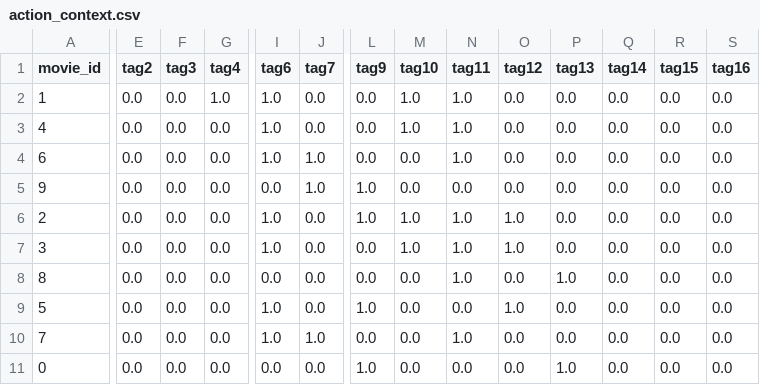
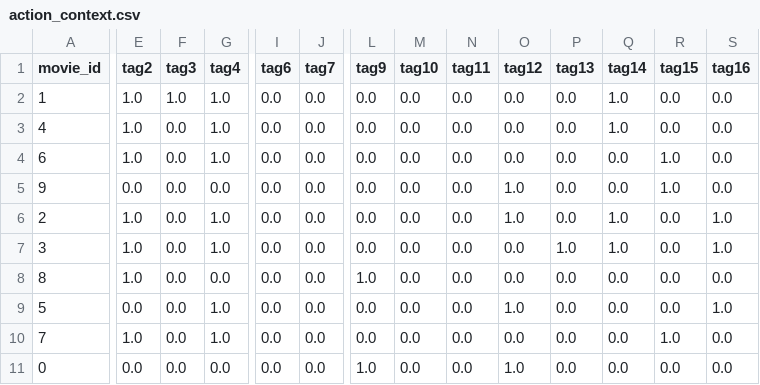
Before and after one commit to ciroantoniomami/contextual-bandits, a CSV file: data/action_context.csv, drawn as a sheet; only a part is shown, gaps mark what is left out; the diff covers the shown part only; the diff names each change by its address in the sheet, - before the commit and + after, or states it on an @@ line.

```diff
--- a/data/action_context.csv
+++ b/data/action_context.csv
-E2:E4 (tag2): 0.0
+E2:E4 (tag2): 1.0
-F2 (tag3): 0.0
+F2 (tag3): 1.0
-I2:I4 (tag6): 1.0
+I2:I4 (tag6): 0.0
-M2:M3 (tag10): 1.0
+M2:M3 (tag10): 0.0
-N2:N4 (tag11): 1.0
+N2:N4 (tag11): 0.0
-Q2:Q3 (tag14): 0.0
+Q2:Q3 (tag14): 1.0
-G3:G4 (tag4): 0.0
+G3:G4 (tag4): 1.0
-J4:J5 (tag7): 1.0
+J4:J5 (tag7): 0.0
-R4:R5 (tag15): 0.0
+R4:R5 (tag15): 1.0
-L5:L6 (tag9): 1.0
+L5:L6 (tag9): 0.0
-O5 (tag12): 0.0
+O5 (tag12): 1.0
-E6:E8 (tag2): 0.0
+E6:E8 (tag2): 1.0
-G6:G7 (tag4): 0.0
+G6:G7 (tag4): 1.0
-I6:I7 (tag6): 1.0
+I6:I7 (tag6): 0.0
-M6:M7 (tag10): 1.0
+M6:M7 (tag10): 0.0
-N6:N8 (tag11): 1.0
+N6:N8 (tag11): 0.0
-Q6:Q7 (tag14): 0.0
+Q6:Q7 (tag14): 1.0
-S6:S7 (tag16): 0.0
+S6:S7 (tag16): 1.0
-O7 (tag12): 1.0
+O7 (tag12): 0.0
-P7 (tag13): 0.0
+P7 (tag13): 1.0
-L8 (tag9): 0.0
+L8 (tag9): 1.0
-P8 (tag13): 1.0
+P8 (tag13): 0.0
-G9:G10 (tag4): 0.0
+G9:G10 (tag4): 1.0
-I9:I10 (tag6): 1.0
+I9:I10 (tag6): 0.0
-L9 (tag9): 1.0
+L9 (tag9): 0.0
-S9 (tag16): 0.0
+S9 (tag16): 1.0
-E10 (tag2): 0.0
+E10 (tag2): 1.0
-J10 (tag7): 1.0
+J10 (tag7): 0.0
-N10 (tag11): 1.0
+N10 (tag11): 0.0
-R10 (tag15): 0.0
+R10 (tag15): 1.0
-O11 (tag12): 0.0
+O11 (tag12): 1.0
-P11 (tag13): 1.0
+P11 (tag13): 0.0
```
Also changed, not shown: 1 edited cell elsewhere in this file, data/reward_list.csv, data/streaming_batch.csv, 2 other files.
